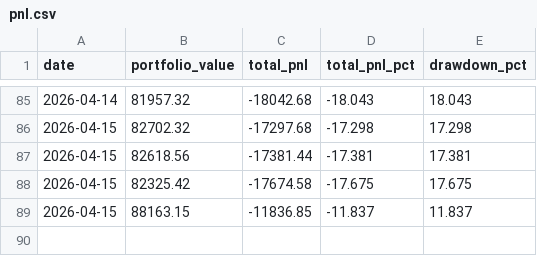
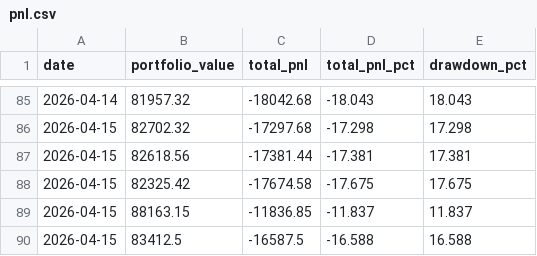
Before and after one commit to WilliamCastner/swingbot, a CSV file: logs/crypto_strategies/3-day_momentum/pnl.csv, drawn as a sheet; only a part is shown, gaps mark what is left out; the diff names each change by its address in the sheet, - before the commit and + after, or states it on an @@ line.

```diff
--- a/logs/crypto_strategies/3-day_momentum/pnl.csv
+++ b/logs/crypto_strategies/3-day_momentum/pnl.csv
+row 90: 2026-04-15 | 83412.5 | -16587.5 | -16.588 | 16.588
```
Also changed, not shown: logs/crypto/pnl.csv, logs/crypto_strategies/24-bar_breakout/pnl.csv, 10 other files.
